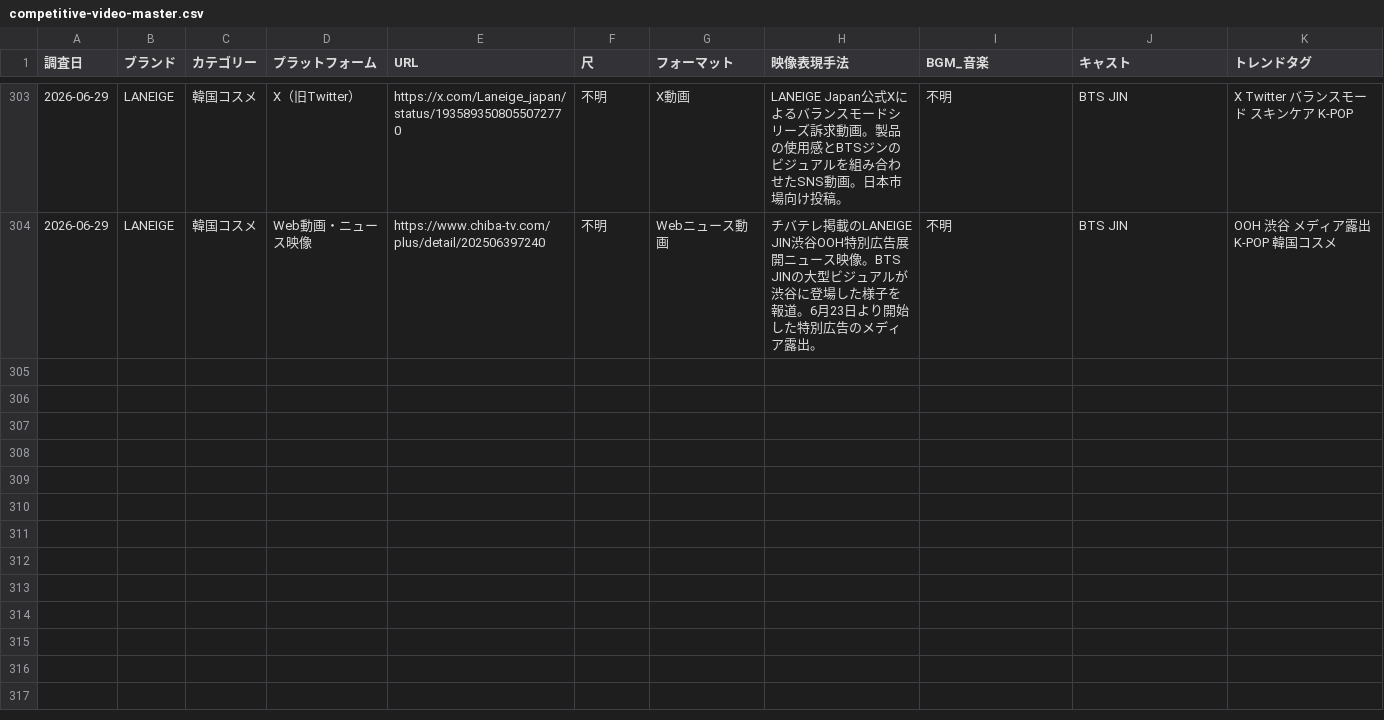
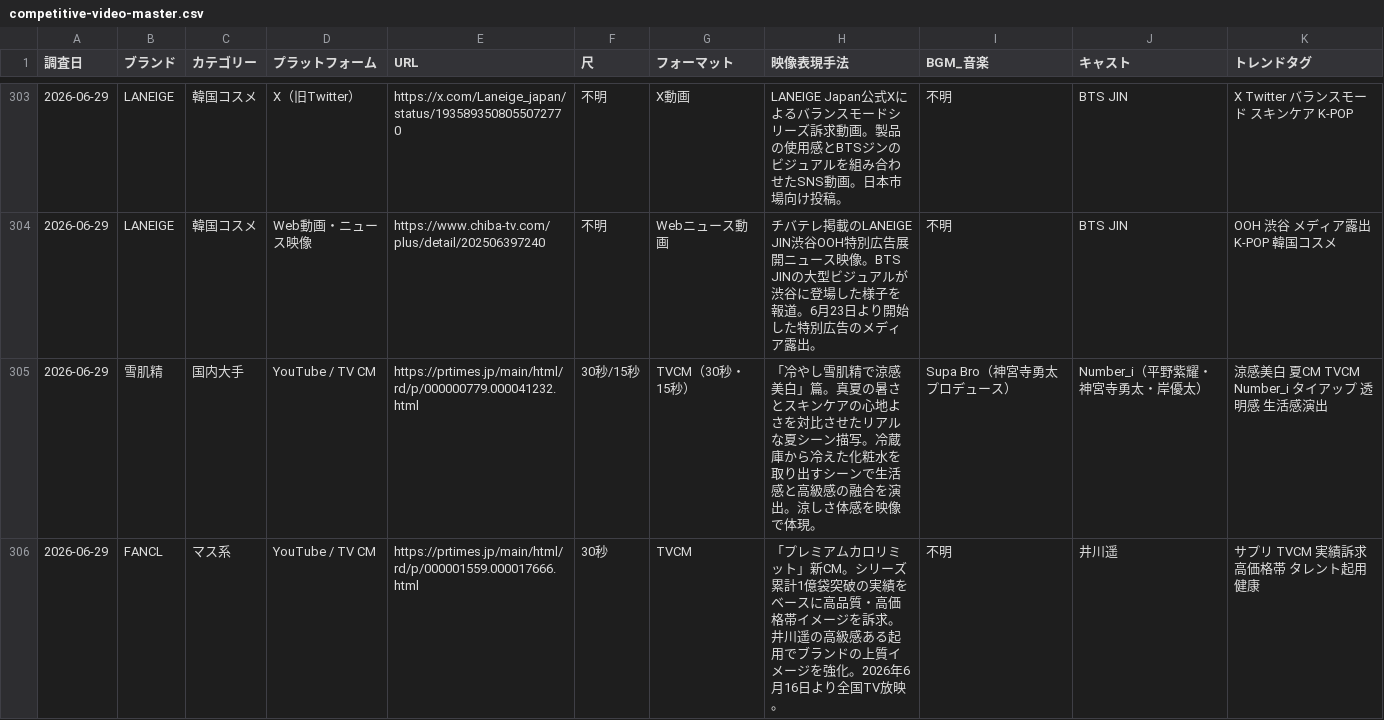
Before and after one commit to mizutani-yuta-git/claude-management, a CSV file: output/trends/competitive-video-master.csv, drawn as a sheet; only a part is shown, gaps mark what is left out.

```diff
--- a/output/trends/competitive-video-master.csv
+++ b/output/trends/competitive-video-master.csv
@@ -304 +304,3 @@
 2026-06-29,LANEIGE,韓国コスメ,Web動画・ニュース映像,https://www.chiba-tv.com/plus/detail/202506397240,不明,Webニュース動画,チバテレ掲載のLANEIGE JIN渋谷OOH特別広告展開ニュース映像。BTS JINの大型ビジュアルが渋谷に登場した様子を報道。6月23日より開始した特別広告のメディア露出。,不明,BTS JIN,OOH 渋谷 メディア露出 K-POP 韓国コスメ
+2026-06-29,雪肌精,国内大手,YouTube / TV CM,https://prtimes.jp/main/html/rd/p/000000779.000041232.html,30秒/15秒,TVCM（30秒・15秒）,"「冷やし雪肌精で涼感美白」篇。真夏の暑さとスキンケアの心地よさを対比させたリアルな夏シーン描写。冷蔵庫から冷えた化粧水を取り出すシーンで生活感と高級感の融合を演出。涼しさ体感を映像で体現。",Supa Bro（神宮寺勇太プロデュース）,Number_i（平野紫耀・神宮寺勇太・岸優太）,涼感美白 夏CM TVCM Number_i タイアップ 透明感 生活感演出
+2026-06-29,FANCL,マス系,YouTube / TV CM,https://prtimes.jp/main/html/rd/p/000001559.000017666.html,30秒,TVCM,「プレミアムカロリミット」新CM。シリーズ累計1億袋突破の実績をベースに高品質・高価格帯イメージを訴求。井川遥の高級感ある起用でブランドの上質イメージを強化。2026年6月16日より全国TV放映。,不明,井川遥,サプリ TVCM 実績訴求 高価格帯 タレント起用 健康
```
Also changed, not shown: output/trends/competitive-creative-master.csv, output/trends/competitive-news-master.csv.
